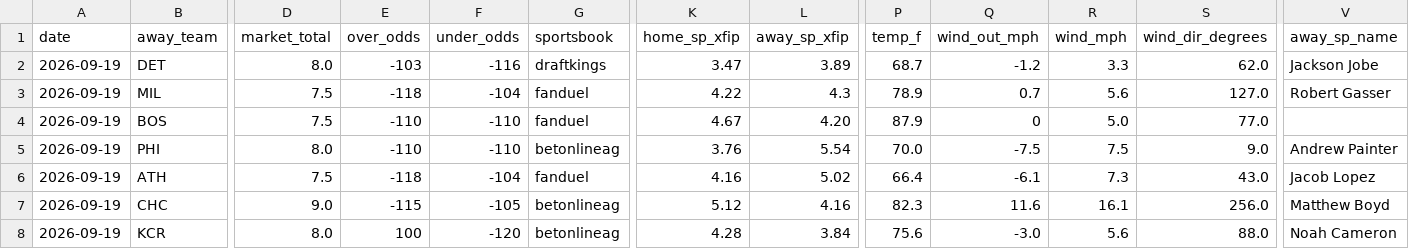
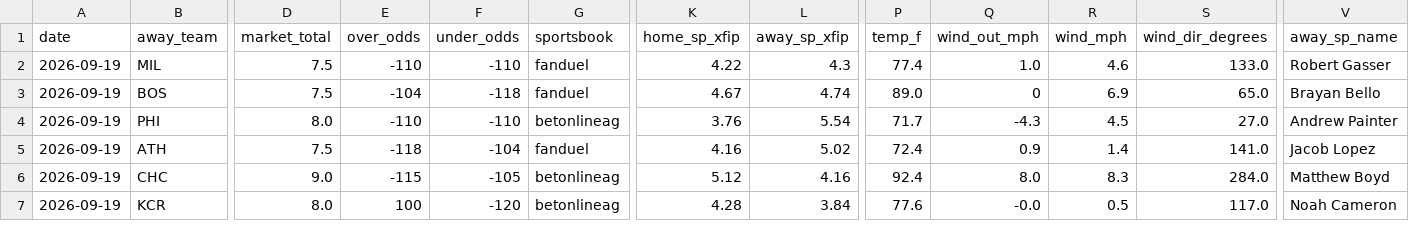
Before and after one commit to Jackstein0/atsrecipts-live-model, a CSV file: atsrecipts-upload-ready/data/processed/today_board.csv, drawn as a sheet; only a part is shown, gaps mark what is left out; removed rows and columns are numbered as before the commit, all else as after; rows hold the shown columns only; the diff covers the shown part only; the diff names each change by its address in the sheet, - before the commit and + after, or states it on an @@ line.

```diff
--- a/atsrecipts-upload-ready/data/processed/today_board.csv
+++ b/atsrecipts-upload-ready/data/processed/today_board.csv
-row 2: 2026-09-19 | DET | 8.0 | -103 | -116 | draftkings | 3.47 | 3.89 | 68.7 | -1.2 | 3.3 | 62.0 | Jackson Jobe
-E2 (over_odds): -118
+E2 (over_odds): -110
-F2 (under_odds): -104
+F2 (under_odds): -110
-P2 (temp_f): 78.9
+P2 (temp_f): 77.4
-Q2 (wind_out_mph): 0.7
+Q2 (wind_out_mph): 1.0
-R2 (wind_mph): 5.6
+R2 (wind_mph): 4.6
-S2 (wind_dir_degrees): 127.0
+S2 (wind_dir_degrees): 133.0
-E3 (over_odds): -110
+E3 (over_odds): -104
-F3 (under_odds): -110
+F3 (under_odds): -118
-L3 (away_sp_xfip): 4.20
+L3 (away_sp_xfip): 4.74
-P3 (temp_f): 87.9
+P3 (temp_f): 89.0
-R3 (wind_mph): 5.0
+R3 (wind_mph): 6.9
-S3 (wind_dir_degrees): 77.0
+S3 (wind_dir_degrees): 65.0
-V3 (away_sp_name): (empty)
+V3 (away_sp_name): Brayan Bello
-P4 (temp_f): 70.0
+P4 (temp_f): 71.7
-Q4 (wind_out_mph): -7.5
+Q4 (wind_out_mph): -4.3
-R4 (wind_mph): 7.5
+R4 (wind_mph): 4.5
-S4 (wind_dir_degrees): 9.0
+S4 (wind_dir_degrees): 27.0
-P5 (temp_f): 66.4
+P5 (temp_f): 72.4
-Q5 (wind_out_mph): -6.1
+Q5 (wind_out_mph): 0.9
-R5 (wind_mph): 7.3
+R5 (wind_mph): 1.4
-S5 (wind_dir_degrees): 43.0
+S5 (wind_dir_degrees): 141.0
-P6 (temp_f): 82.3
+P6 (temp_f): 92.4
-Q6 (wind_out_mph): 11.6
+Q6 (wind_out_mph): 8.0
-R6 (wind_mph): 16.1
+R6 (wind_mph): 8.3
-S6 (wind_dir_degrees): 256.0
+S6 (wind_dir_degrees): 284.0
-P7 (temp_f): 75.6
+P7 (temp_f): 77.6
-Q7 (wind_out_mph): -3.0
+Q7 (wind_out_mph): -0.0
-R7 (wind_mph): 5.6
+R7 (wind_mph): 0.5
-S7 (wind_dir_degrees): 88.0
+S7 (wind_dir_degrees): 117.0
```
Also changed, not shown: 41 edited cells elsewhere in this file, atsrecipts-upload-ready/data/processed/pick_tracker.csv, atsrecipts-upload-ready/data/processed/today_results.csv, 14 other files.
